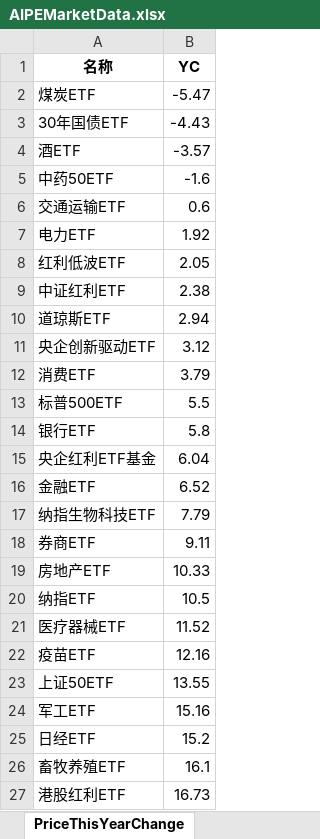
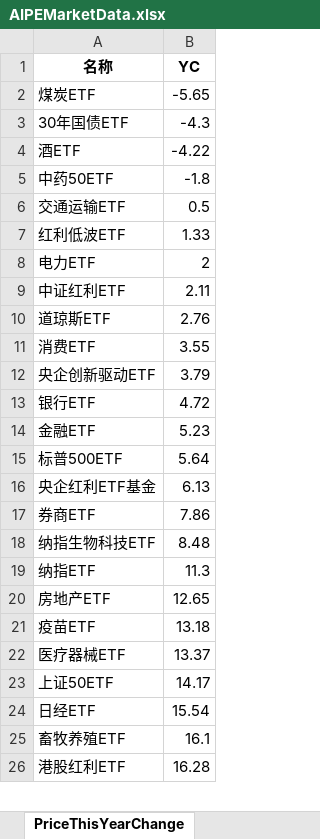
Before and after one commit to digital-era/AIPEMarketDashboard, an Excel workbook: AIPEMarketData.xlsx, sheet PriceThisYearChange, drawn as a sheet; only a part is shown; values as stored, in another font and other column widths than the file's, no borders; removed rows and columns are numbered as before the commit, all else as after; the diff covers the shown part only; the diff names each change by its address in the sheet, - before the commit and + after, or states it on an @@ line.

```diff
--- a/AIPEMarketData.xlsx (sheet PriceThisYearChange)
+++ b/AIPEMarketData.xlsx (sheet PriceThisYearChange)
-B2 (YC): -5.47
+B2 (YC): -5.65
-B3 (YC): -4.43
+B3 (YC): -4.3
-B4 (YC): -3.57
+B4 (YC): -4.22
-B5 (YC): -1.6
+B5 (YC): -1.8
-B6 (YC): 0.6
+B6 (YC): 0.5
-row 7: 电力ETF | 1.92
-B7 (YC): 2.05
+B7 (YC): 1.33
+row 8: 电力ETF | 2
-B9 (YC): 2.38
+B9 (YC): 2.11
-B10 (YC): 2.94
+B10 (YC): 2.76
-row 11: 央企创新驱动ETF | 3.12
-B11 (YC): 3.79
+B11 (YC): 3.55
-row 13: 标普500ETF | 5.5
+row 12: 央企创新驱动ETF | 3.79
-B13 (YC): 5.8
+B13 (YC): 4.72
-row 15: 央企红利ETF基金 | 6.04
-B14 (YC): 6.52
+B14 (YC): 5.23
-row 17: 纳指生物科技ETF | 7.79
+row 15: 标普500ETF | 5.64
+row 16: 央企红利ETF基金 | 6.13
-B17 (YC): 9.11
+B17 (YC): 7.86
-row 19: 房地产ETF | 10.33
+row 18: 纳指生物科技ETF | 8.48
-B19 (YC): 10.5
+B19 (YC): 11.3
-row 21: 医疗器械ETF | 11.52
+row 20: 房地产ETF | 12.65
-B21 (YC): 12.16
+B21 (YC): 13.18
+row 22: 医疗器械ETF | 13.37
-B23 (YC): 13.55
+B23 (YC): 14.17
-row 24: 军工ETF | 15.16
-B24 (YC): 15.2
+B24 (YC): 15.54
-B26 (YC): 16.73
+B26 (YC): 16.28
```
Also changed, not shown: 11 added rows, 10 removed rows and 27 edited cells elsewhere in this sheet, sheet DistributeHotIndustry, sheet TopStockIn5DaysMainFund, sheet PriceChangeFrom2021, sheet ShareChangeFrom2021, sheet ShareThisYearChange, sheet TopStockInTopPotScore, 7 more sheets, 1 other file.
